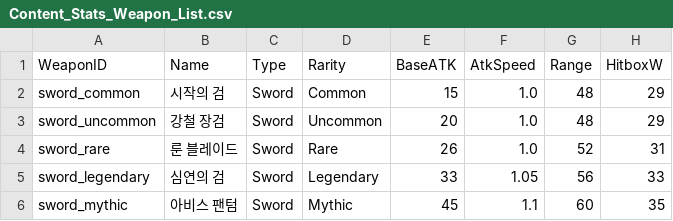
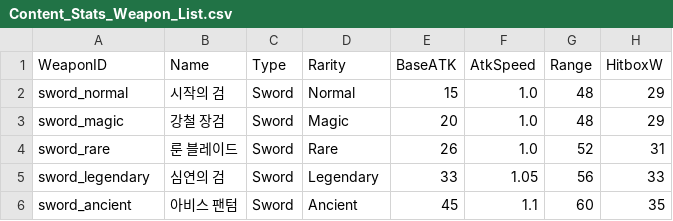
Before and after one commit to Biskraft/ProjectAbyss, a CSV file: Sheets/Content_Stats_Weapon_List.csv, drawn as a sheet; only a part is shown; the diff names each change by its address in the sheet, - before the commit and + after, or states it on an @@ line.

```diff
--- a/Sheets/Content_Stats_Weapon_List.csv
+++ b/Sheets/Content_Stats_Weapon_List.csv
-A2 (WeaponID): sword_common
+A2 (WeaponID): sword_normal
-D2 (Rarity): Common
+D2 (Rarity): Normal
-A3 (WeaponID): sword_uncommon
+A3 (WeaponID): sword_magic
-D3 (Rarity): Uncommon
+D3 (Rarity): Magic
-A6 (WeaponID): sword_mythic
+A6 (WeaponID): sword_ancient
-D6 (Rarity): Mythic
+D6 (Rarity): Ancient
```
Also changed, not shown: 21 other files.
